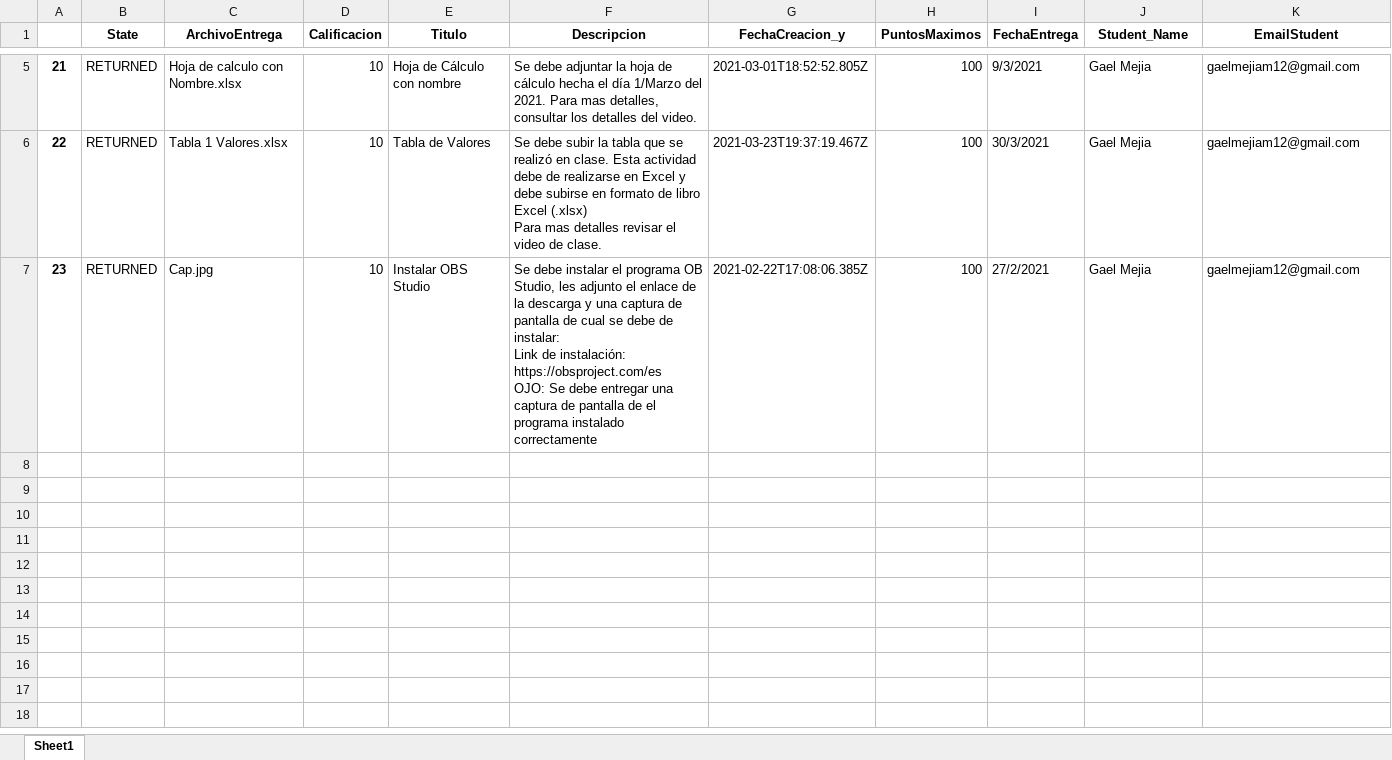
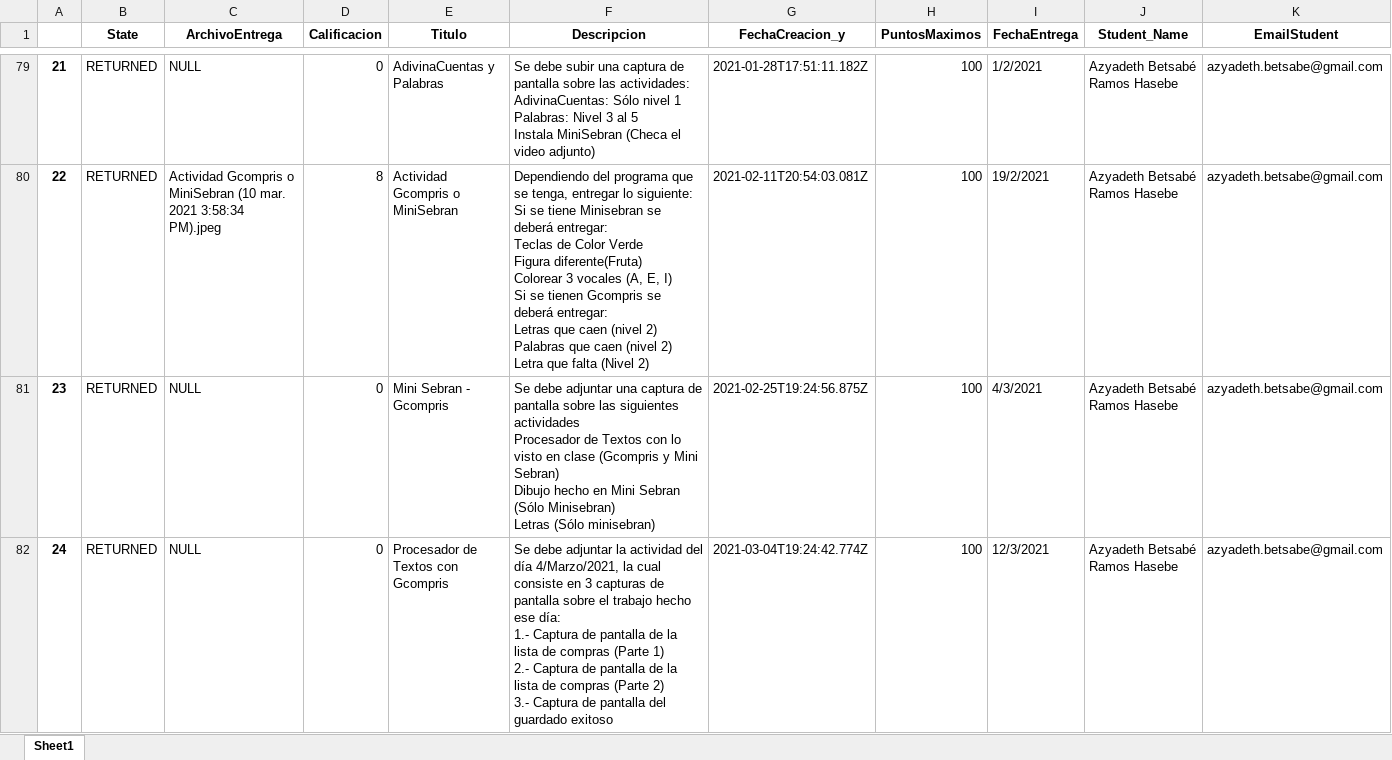
Before and after one commit to galigaribaldi/Validador_Python, an Excel workbook: Resumen.xlsx, sheet Sheet1, drawn as a sheet; only a part is shown, gaps mark what is left out; values as stored, in another font and other column widths than the file's, no borders; addresses are those after the commit; ↵ is a line break in a cell; the diff covers the shown part only; the diff names each change by its address in the sheet, - before the commit and + after, or states it on an @@ line.

```diff
--- a/Resumen.xlsx (sheet Sheet1)
+++ b/Resumen.xlsx (sheet Sheet1)
-C79 (ArchivoEntrega): Hoja de calculo con Nombre.xlsx
+C79 (ArchivoEntrega): NULL
-D79 (Calificacion): 10
+D79 (Calificacion): 0
-E79 (Titulo): Hoja de Cálculo con nombre
+E79 (Titulo): AdivinaCuentas y Palabras
-F79 (Descripcion): Se debe adjuntar la hoja de cálculo hecha el día 1/Marzo del 2021. Para mas detalles, consultar los detalles del video.
+F79 (Descripcion): Se debe subir una captura de pantalla sobre las actividades: ↵ AdivinaCuentas: Sólo nivel 1 ↵ Palabras: Nivel 3 al 5 ↵ Instala MiniSebran (Checa el video adjunto)
-G79 (FechaCreacion_y): 2021-03-01T18:52:52.805Z
+G79 (FechaCreacion_y): 2021-01-28T17:51:11.182Z
-I79 (FechaEntrega): 9/3/2021
+I79 (FechaEntrega): 1/2/2021
-J79:J81 (Student_Name): Gael Mejia
+J79:J81 (Student_Name): Azyadeth Betsabé Ramos Hasebe
-K79:K81 (EmailStudent): gaelmejiam12@gmail.com
+K79:K81 (EmailStudent): azyadeth.betsabe@gmail.com
-C80 (ArchivoEntrega): Tabla 1 Valores.xlsx
+C80 (ArchivoEntrega): Actividad Gcompris o MiniSebran (10 mar. 2021 3:58:34 PM).jpeg
-D80 (Calificacion): 10
+D80 (Calificacion): 8
-E80 (Titulo): Tabla de Valores
+E80 (Titulo): Actividad Gcompris o MiniSebran
-F80 (Descripcion): Se debe subir la tabla que se realizó en clase. Esta actividad debe de realizarse en Excel y debe subirse en formato de libro Excel (.xlsx) ↵ Para mas detalles revisar el video de clase.
+F80 (Descripcion): Dependiendo del programa que se tenga, entregar lo siguiente: ↵ Si se tiene Minisebran se deberá entregar: ↵ Teclas de Color Verde ↵ Figura diferente(Fruta) ↵ Colorear 3 vocales (A, E, I) ↵ Si se tienen Gcompris se deberá entregar: ↵ Letras que caen (nivel 2) ↵ Palabras que caen (nivel 2) ↵ Letra que falta (Nivel 2)
-G80 (FechaCreacion_y): 2021-03-23T19:37:19.467Z
+G80 (FechaCreacion_y): 2021-02-11T20:54:03.081Z
-I80 (FechaEntrega): 30/3/2021
+I80 (FechaEntrega): 19/2/2021
-C81 (ArchivoEntrega): Cap.jpg
+C81 (ArchivoEntrega): NULL
-D81 (Calificacion): 10
+D81 (Calificacion): 0
-E81 (Titulo): Instalar OBS Studio
+E81 (Titulo): Mini Sebran - Gcompris
-F81 (Descripcion): Se debe instalar el programa OB Studio, les adjunto el enlace de la descarga y una captura de pantalla de cual se debe de instalar: ↵ Link de instalación: https://obsproject.com/es ↵ OJO: Se debe entregar una captura de pantalla de el programa instalado correctamente
+F81 (Descripcion): Se debe adjuntar una captura de pantalla sobre las siguientes actividades ↵ Procesador de Textos con lo visto en clase (Gcompris y Mini Sebran) ↵ Dibujo hecho en Mini Sebran (Sólo Minisebran) ↵ Letras (Sólo minisebran)
-G81 (FechaCreacion_y): 2021-02-22T17:08:06.385Z
+G81 (FechaCreacion_y): 2021-02-25T19:24:56.875Z
-I81 (FechaEntrega): 27/2/2021
+I81 (FechaEntrega): 4/3/2021
+row 82: 24 | RETURNED | NULL | 0 | Procesador de Textos con Gcompris | Se debe adjuntar la actividad del día 4/Marzo/2021, la cual consiste en 3 capturas de pantalla sobre el trabajo hecho ese día: ↵ 1.- Captura de pantalla de la lista de compras (Parte 1) ↵ 2.- Captura de pantalla de la lista de compras (Parte 2) ↵ 3.- Captura de pantalla del guardado exitoso | 2021-03-04T19:24:42.774Z | 100 | 12/3/2021 | Azyadeth Betsabé Ramos Hasebe | azyadeth.betsabe@gmail.com
```
Also changed, not shown: 91 added rows and 23 edited cells elsewhere in this sheet, Cursos.xlsx, 12 other files.
